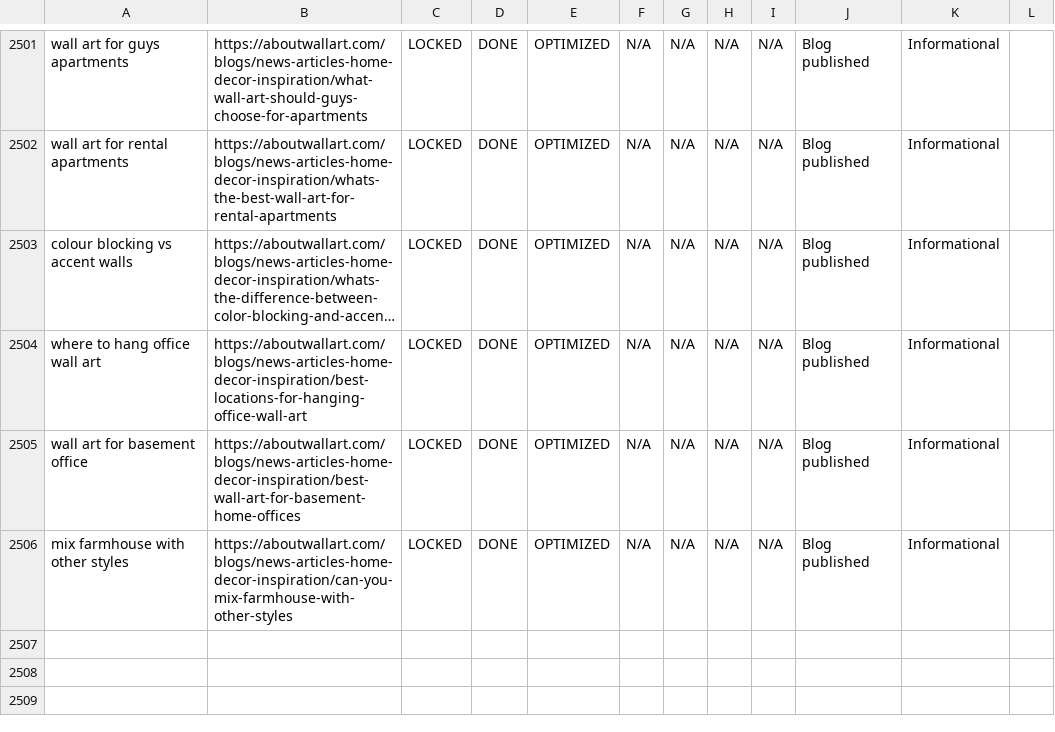
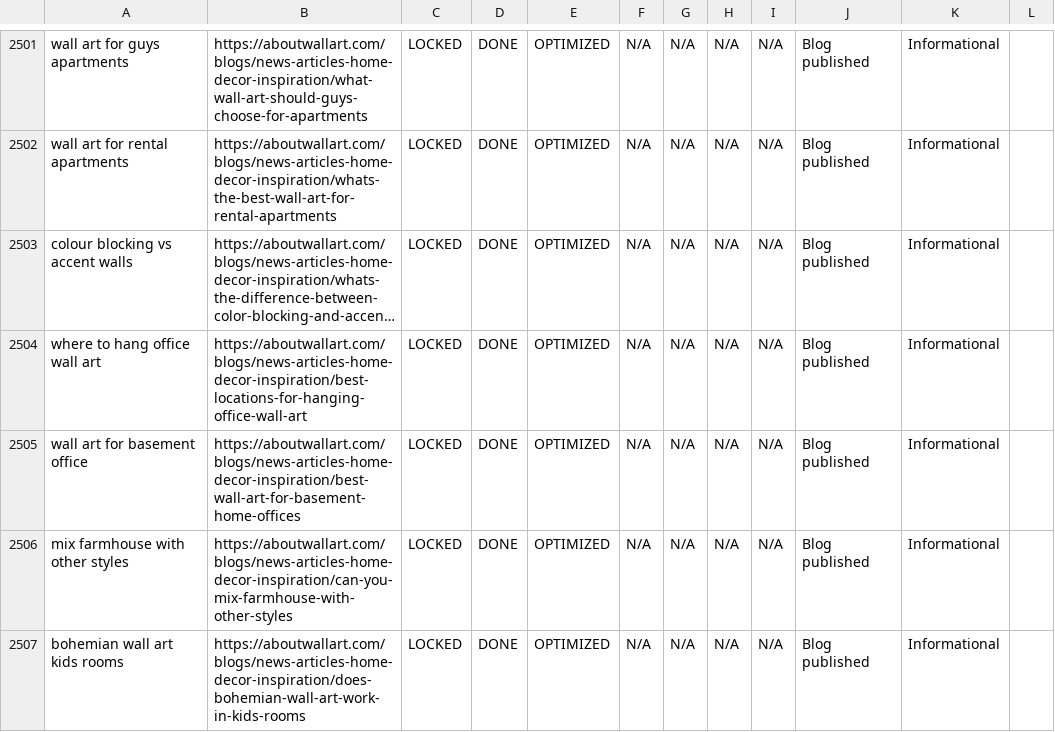
Before and after one commit to aboutwallart/seo-tools, a CSV file: data/keyword-locker-registry.csv, drawn as a sheet; only a part is shown, gaps mark what is left out; long unchanged cells end in ….

Commit message:
Lock blog keyword: bohemian wall art kids rooms

```diff
--- a/data/keyword-locker-registry.csv
+++ b/data/keyword-locker-registry.csv
@@ -2506 +2506,2 @@ wall art for basement office,https://aboutwallart.com/blogs/news-articles-home-d
 mix farmhouse with other styles,https://aboutwallart.com/blogs/news-articles-home-decor-inspiration/can-you-mix-farmhouse-with-other-styles,LOCKED,DONE,OPTIMIZED,N/A,N/A,N/A,N/A,Blog published,Informational,
+bohemian wall art kids rooms,https://aboutwallart.com/blogs/news-articles-home-decor-inspiration/does-bohemian-wall-art-work-in-kids-rooms,LOCKED,DONE,OPTIMIZED,N/A,N/A,N/A,N/A,Blog published,Informational,
```
